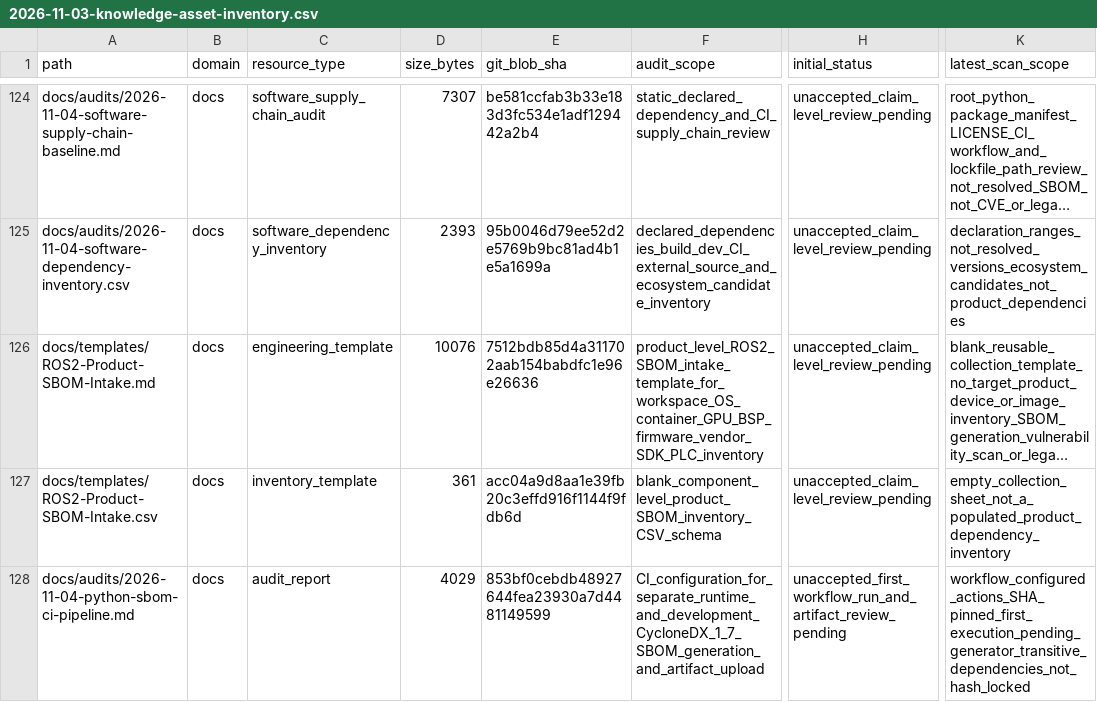
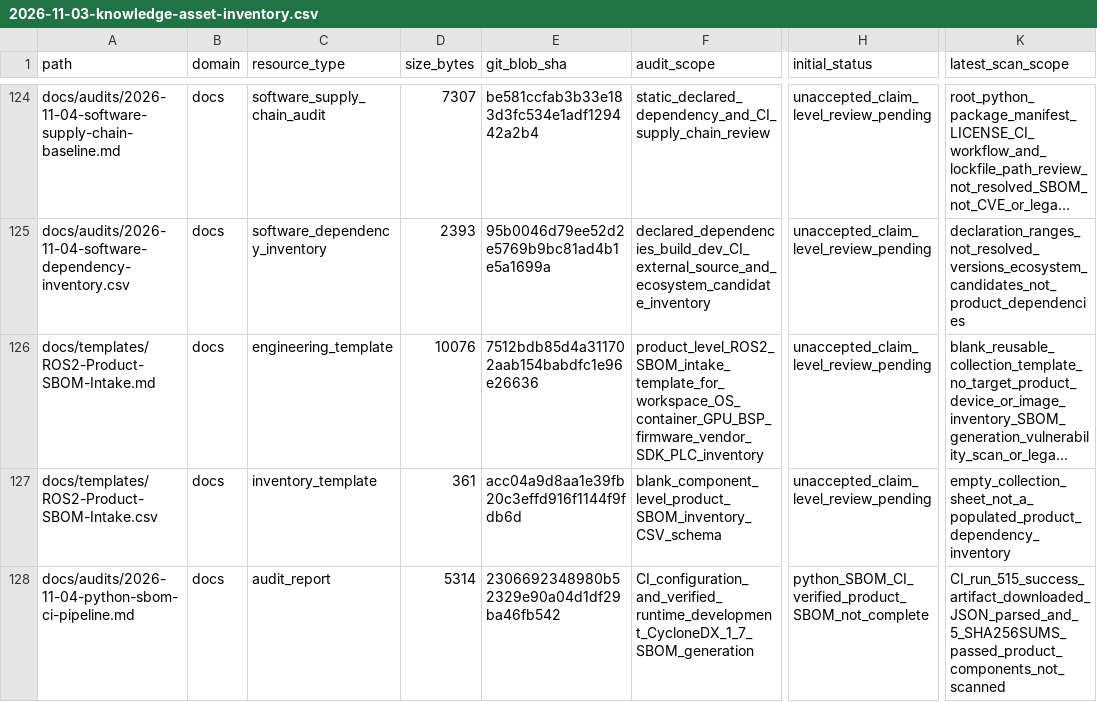
Before and after one commit to rexyll/robot_knowledgebasement, a CSV file: docs/audits/2026-11-03-knowledge-asset-inventory.csv, drawn as a sheet; only a part is shown, gaps mark what is left out; long unchanged cells end in …; the diff names each change by its address in the sheet, - before the commit and + after, or states it on an @@ line.

Commit message:
docs: refresh verified Python SBOM pipeline asset record

```diff
--- a/docs/audits/2026-11-03-knowledge-asset-inventory.csv
+++ b/docs/audits/2026-11-03-knowledge-asset-inventory.csv
-D128 (size_bytes): 4029
+D128 (size_bytes): 5314
-E128 (git_blob_sha): 853bf0cebdb48927644fea23930a7d4481149599
+E128 (git_blob_sha): 2306692348980b52329e90a04d1df29ba46fb542
-F128 (audit_scope): CI_configuration_for_separate_runtime_and_development_CycloneDX_1_7_SBOM_generation_and_artifact_upload
+F128 (audit_scope): CI_configuration_and_verified_runtime_development_CycloneDX_1_7_SBOM_generation
-H128 (initial_status): unaccepted_first_workflow_run_and_artifact_review_pending
+H128 (initial_status): python_SBOM_CI_verified_product_SBOM_not_complete
-K128 (latest_scan_scope): workflow_configured_actions_SHA_pinned_first_execution_pending_generator_transitive_dependencies_not_hash_locked
+K128 (latest_scan_scope): CI_run_515_success_artifact_downloaded_JSON_parsed_and_5_SHA256SUMS_passed_product_components_not_scanned
```
